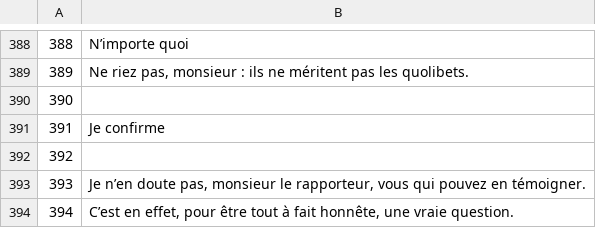
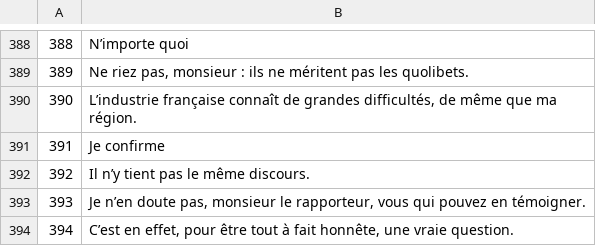
Before and after one commit to common-voice/cv-global-sprint-sentences, a CSV file: corpus.fr.csv, drawn as a sheet; only a part is shown, gaps mark what is left out; the diff covers the shown part only.

```diff
--- a/corpus.fr.csv
+++ b/corpus.fr.csv
@@ -389,5 +389,5 @@
 "389","Ne riez pas, monsieur : ils ne méritent pas les quolibets."
-"390",""
+"390","L’industrie française connaît de grandes difficultés, de même que ma région."
 "391","Je confirme"
-"392",""
+"392","Il n’y tient pas le même discours."
 "393","Je n’en doute pas, monsieur le rapporteur, vous qui pouvez en témoigner."
```
Also changed, not shown: 24 edited cells elsewhere in this file.
